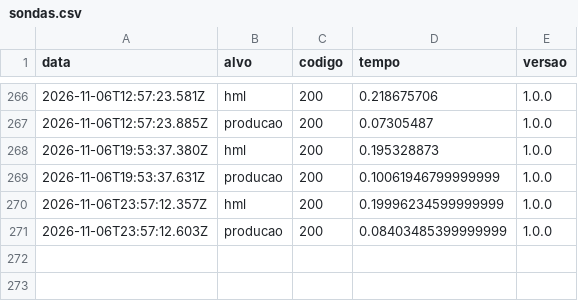
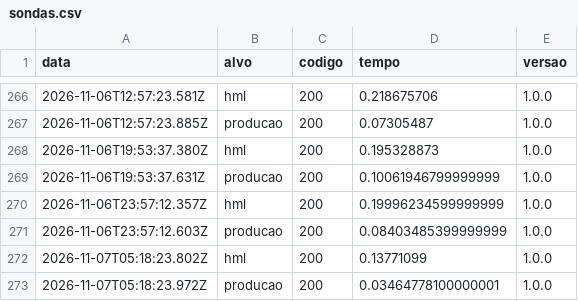
Before and after one commit to luccalck/desafio-arcade, a CSV file: status/sondas.csv, drawn as a sheet; only a part is shown, gaps mark what is left out.

```diff
--- a/status/sondas.csv
+++ b/status/sondas.csv
@@ -271 +271,3 @@ data,alvo,codigo,tempo,versao
 2026-11-06T23:57:12.603Z,producao,200,0.08403485399999999,1.0.0
+2026-11-07T05:18:23.802Z,hml,200,0.13771099,1.0.0
+2026-11-07T05:18:23.972Z,producao,200,0.03464778100000001,1.0.0
```
Also changed, not shown: 3 other files.
